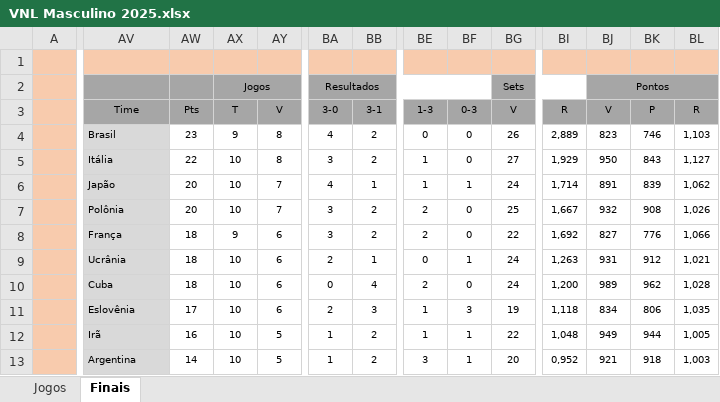
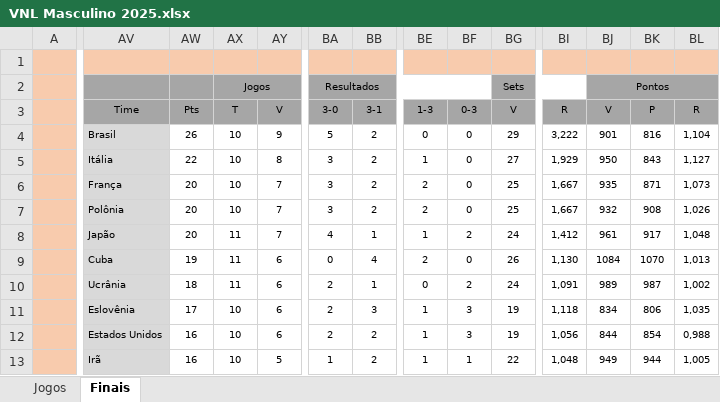
Before and after one commit to maurilyn/volei-planilha-VNL-masculino-2025, an Excel workbook: VNL Masculino 2025.xlsx, sheet Finais, drawn as a sheet; only a part is shown, gaps mark what is left out; values as stored, in another font and other column widths than the file's, no borders; conditional formats not drawn; removed rows and columns are numbered as before the commit, all else as after; rows hold the shown columns only; the diff covers the shown part only; the diff names each change by its address in the sheet, - before the commit and + after, or states it on an @@ line.

```diff
--- a/VNL Masculino 2025.xlsx (sheet Finais)
+++ b/VNL Masculino 2025.xlsx (sheet Finais)
-AW4 (Pts): 23
+AW4 (Pts): 26
-AX4 (T): 9
+AX4 (T): 10
-AY4 (V): 8
+AY4 (V): 9
-BA4 (3-0): 4
+BA4 (3-0): 5
-BG4 (V): 26
+BG4 (V): 29
-BI4 (R): 2,889
+BI4 (R): 3,222
-BJ4 (V): 823
+BJ4 (V): 901
-BK4 (P): 746
+BK4 (P): 816
-BL4 (R): 1,103
+BL4 (R): 1,104
-AV6 (Time): Japão
+AV6 (Time): França
-BA6 (3-0): 4
+BA6 (3-0): 3
-BB6 (3-1): 1
+BB6 (3-1): 2
-BE6 (1-3): 1
+BE6 (1-3): 2
-BF6 (0-3): 1
+BF6 (0-3): 0
-BG6 (V): 24
+BG6 (V): 25
-BI6 (R): 1,714
+BI6 (R): 1,667
-BJ6 (V): 891
+BJ6 (V): 935
-BK6 (P): 839
+BK6 (P): 871
-BL6 (R): 1,062
+BL6 (R): 1,073
-row 8:  | França | 18 | 9 | 6 | 3 | 2 | 2 | 0 | 22 | 1,692 | 827 | 776 | 1,066
-row 9:  | Ucrânia | 18 | 10 | 6 | 2 | 1 | 0 | 1 | 24 | 1,263 | 931 | 912 | 1,021
-row 10:  | Cuba | 18 | 10 | 6 | 0 | 4 | 2 | 0 | 24 | 1,200 | 989 | 962 | 1,028
+row 8:  | Japão | 20 | 11 | 7 | 4 | 1 | 1 | 2 | 24 | 1,412 | 961 | 917 | 1,048
+row 9:  | Cuba | 19 | 11 | 6 | 0 | 4 | 2 | 0 | 26 | 1,130 | 1084 | 1070 | 1,013
+row 10:  | Ucrânia | 18 | 11 | 6 | 2 | 1 | 0 | 2 | 24 | 1,091 | 989 | 987 | 1,002
+row 12:  | Estados Unidos | 16 | 10 | 6 | 2 | 2 | 1 | 3 | 19 | 1,056 | 844 | 854 | 0,988
-row 13:  | Argentina | 14 | 10 | 5 | 1 | 2 | 3 | 1 | 20 | 0,952 | 921 | 918 | 1,003
```
Also changed, not shown: 4 added rows, 4 removed rows and 24 edited cells elsewhere in this sheet, sheet Jogos, formulas that keep their value, hidden cells.
